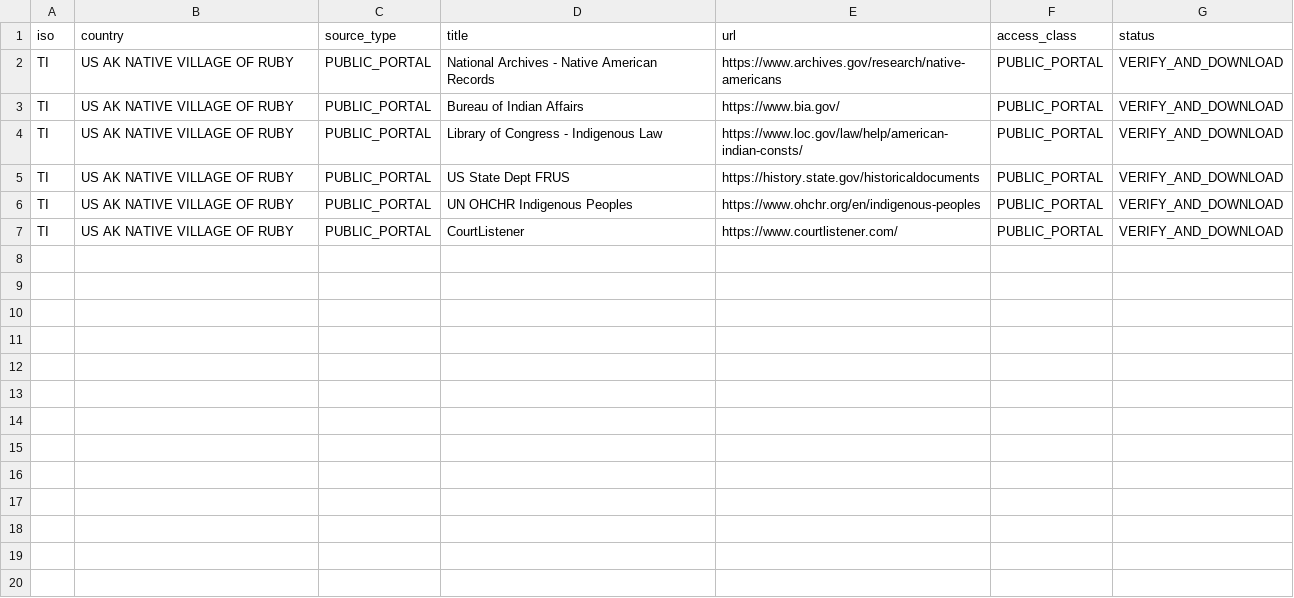
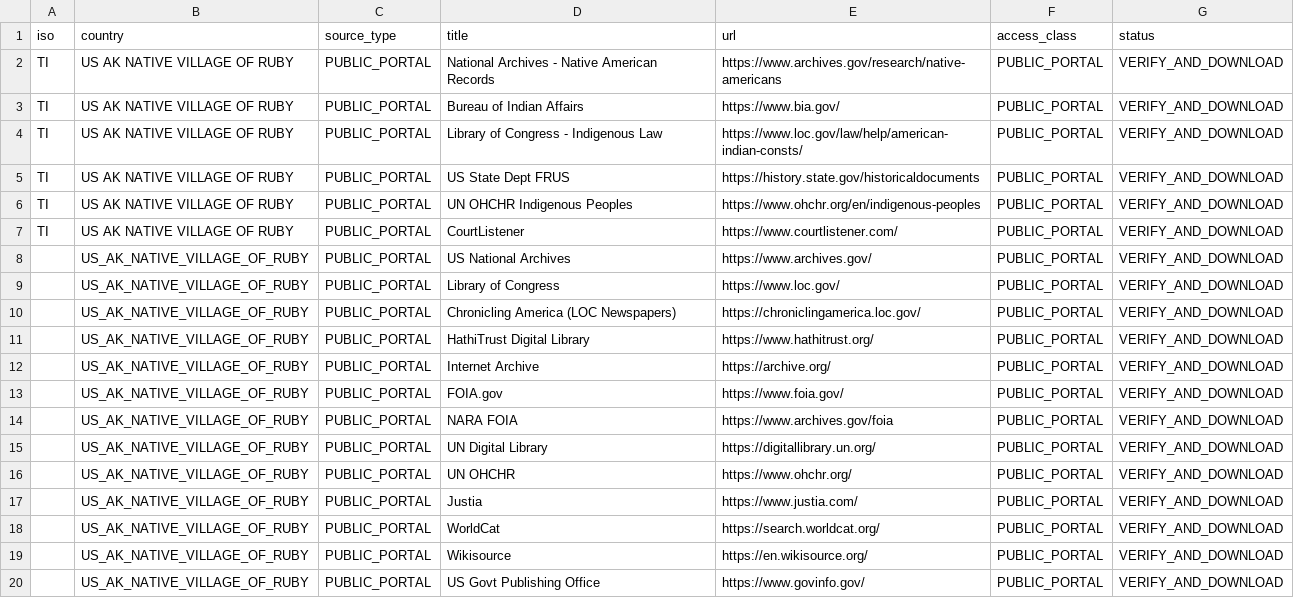
Before and after one commit to GlobalRestitutionAlliance/turtle-island-us-ak-native-village-of-ruby-master-litigation, a CSV file: 03_Evidentiary_Exhibits/PRIMARY_PUBLIC_SOURCES.csv, drawn as a sheet.

Commit message:
Expand primary public source registries (Batch 2)

```diff
--- a/03_Evidentiary_Exhibits/PRIMARY_PUBLIC_SOURCES.csv
+++ b/03_Evidentiary_Exhibits/PRIMARY_PUBLIC_SOURCES.csv
@@ -7 +7,14 @@ TI,US AK NATIVE VILLAGE OF RUBY,PUBLIC_PORTAL,UN OHCHR Indigenous Peoples,https:
 TI,US AK NATIVE VILLAGE OF RUBY,PUBLIC_PORTAL,CourtListener,https://www.courtlistener.com/,PUBLIC_PORTAL,VERIFY_AND_DOWNLOAD
+,US_AK_NATIVE_VILLAGE_OF_RUBY,PUBLIC_PORTAL,US National Archives,https://www.archives.gov/,PUBLIC_PORTAL,VERIFY_AND_DOWNLOAD
+,US_AK_NATIVE_VILLAGE_OF_RUBY,PUBLIC_PORTAL,Library of Congress,https://www.loc.gov/,PUBLIC_PORTAL,VERIFY_AND_DOWNLOAD
+,US_AK_NATIVE_VILLAGE_OF_RUBY,PUBLIC_PORTAL,Chronicling America (LOC Newspapers),https://chroniclingamerica.loc.gov/,PUBLIC_PORTAL,VERIFY_AND_DOWNLOAD
+,US_AK_NATIVE_VILLAGE_OF_RUBY,PUBLIC_PORTAL,HathiTrust Digital Library,https://www.hathitrust.org/,PUBLIC_PORTAL,VERIFY_AND_DOWNLOAD
+,US_AK_NATIVE_VILLAGE_OF_RUBY,PUBLIC_PORTAL,Internet Archive,https://archive.org/,PUBLIC_PORTAL,VERIFY_AND_DOWNLOAD
+,US_AK_NATIVE_VILLAGE_OF_RUBY,PUBLIC_PORTAL,FOIA.gov,https://www.foia.gov/,PUBLIC_PORTAL,VERIFY_AND_DOWNLOAD
+,US_AK_NATIVE_VILLAGE_OF_RUBY,PUBLIC_PORTAL,NARA FOIA,https://www.archives.gov/foia,PUBLIC_PORTAL,VERIFY_AND_DOWNLOAD
+,US_AK_NATIVE_VILLAGE_OF_RUBY,PUBLIC_PORTAL,UN Digital Library,https://digitallibrary.un.org/,PUBLIC_PORTAL,VERIFY_AND_DOWNLOAD
+,US_AK_NATIVE_VILLAGE_OF_RUBY,PUBLIC_PORTAL,UN OHCHR,https://www.ohchr.org/,PUBLIC_PORTAL,VERIFY_AND_DOWNLOAD
+,US_AK_NATIVE_VILLAGE_OF_RUBY,PUBLIC_PORTAL,Justia,https://www.justia.com/,PUBLIC_PORTAL,VERIFY_AND_DOWNLOAD
+,US_AK_NATIVE_VILLAGE_OF_RUBY,PUBLIC_PORTAL,WorldCat,https://search.worldcat.org/,PUBLIC_PORTAL,VERIFY_AND_DOWNLOAD
+,US_AK_NATIVE_VILLAGE_OF_RUBY,PUBLIC_PORTAL,Wikisource,https://en.wikisource.org/,PUBLIC_PORTAL,VERIFY_AND_DOWNLOAD
+,US_AK_NATIVE_VILLAGE_OF_RUBY,PUBLIC_PORTAL,US Govt Publishing Office,https://www.govinfo.gov/,PUBLIC_PORTAL,VERIFY_AND_DOWNLOAD
```
Also changed, not shown: 2 other files.
